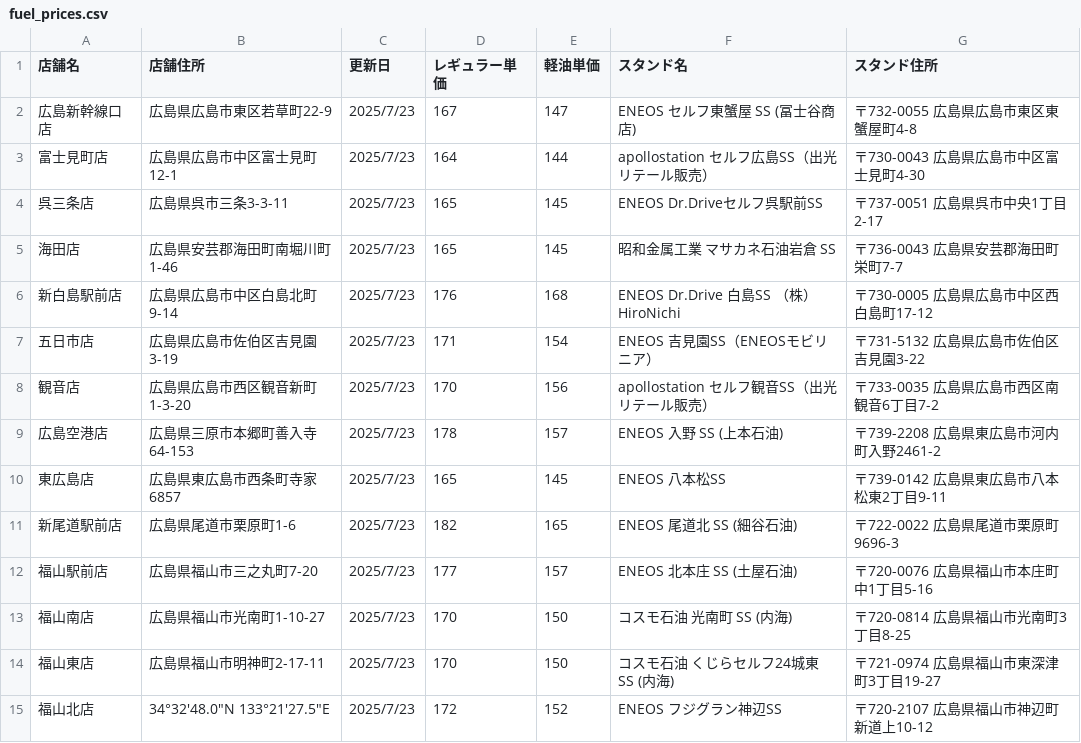
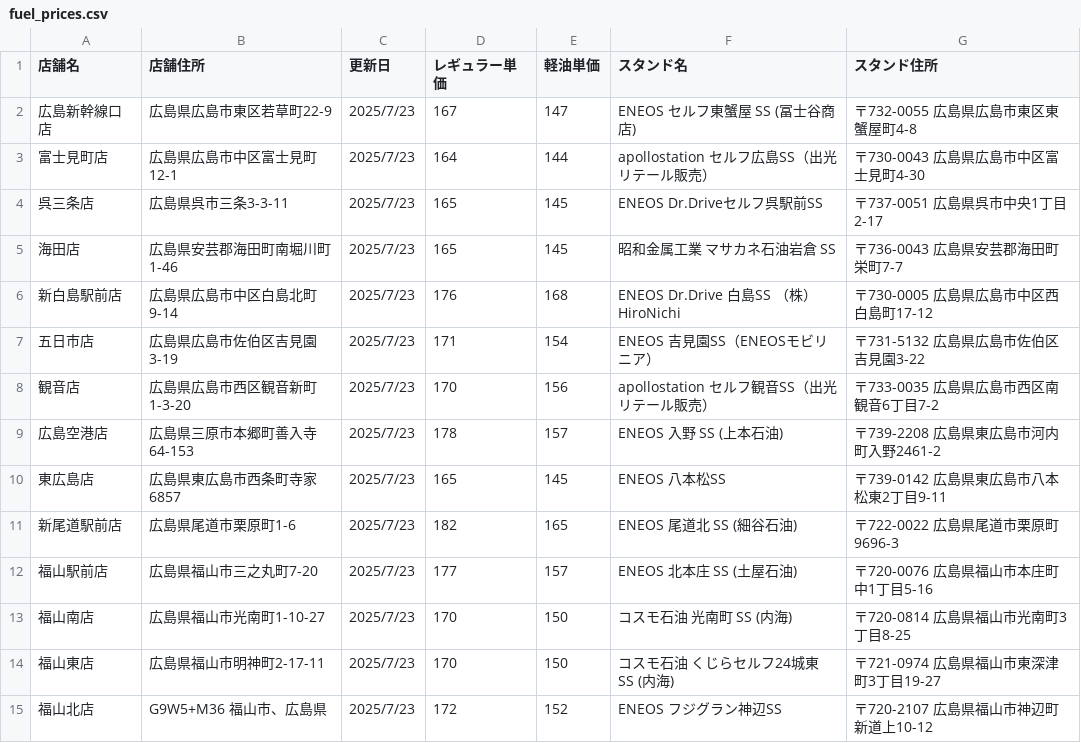
Before and after one commit to shintaro2501/fuel_price_board, a CSV file: fuel_prices.csv, drawn as a sheet.

Commit message:
Add files via upload

```diff
--- a/fuel_prices.csv
+++ b/fuel_prices.csv
@@ -14,2 +14,2 @@
 福山東店,広島県福山市明神町2-17-11,2025/7/23,170,150,コスモ石油 くじらセルフ24城東 SS (内海),〒721-0974 広島県福山市東深津町3丁目19-27
-福山北店,34°32'48.0"N 133°21'27.5"E,2025/7/23,172,152,ENEOS フジグラン神辺SS,〒720-2107 広島県福山市神辺町新道上10-12
+福山北店,G9W5+M36 福山市、広島県,2025/7/23,172,152,ENEOS フジグラン神辺SS,〒720-2107 広島県福山市神辺町新道上10-12
```
